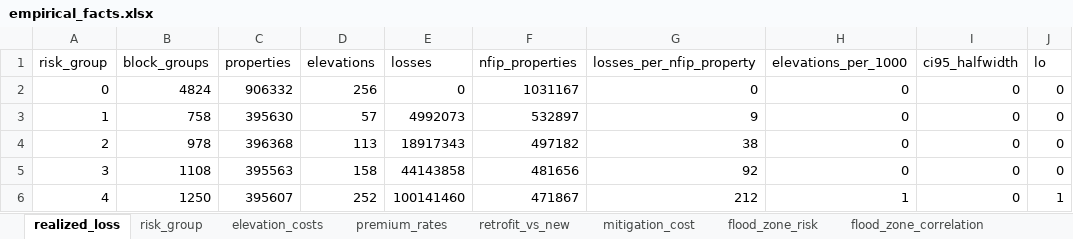
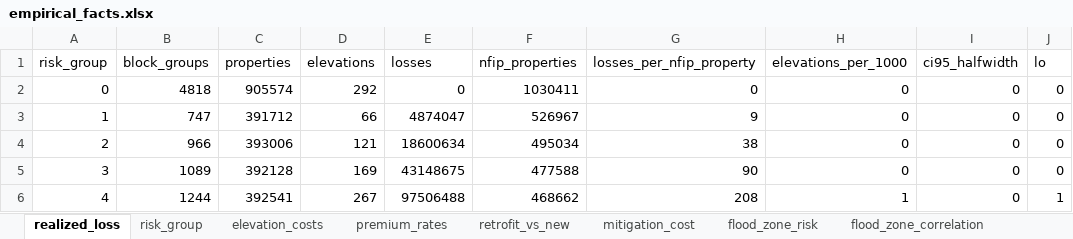
Before and after one commit to annadlli/climate-investments, an Excel workbook: output/tables/empirical_facts.xlsx, sheet realized_loss, drawn as a sheet; only a part is shown; values as stored, in another font and other column widths than the file's, no borders; the diff covers the shown part only; the diff names each change by its address in the sheet, - before the commit and + after, or states it on an @@ line.

```diff
--- a/output/tables/empirical_facts.xlsx (sheet realized_loss)
+++ b/output/tables/empirical_facts.xlsx (sheet realized_loss)
-B2 (block_groups): 4824
+B2 (block_groups): 4818
-C2 (properties): 906332
+C2 (properties): 905574
-D2 (elevations): 256
+D2 (elevations): 292
-F2 (nfip_properties): 1031167
+F2 (nfip_properties): 1030411
-B3 (block_groups): 758
+B3 (block_groups): 747
-C3 (properties): 395630
+C3 (properties): 391712
-D3 (elevations): 57
+D3 (elevations): 66
-E3 (losses): 4992073
+E3 (losses): 4874047
-F3 (nfip_properties): 532897
+F3 (nfip_properties): 526967
-B4 (block_groups): 978
+B4 (block_groups): 966
-C4 (properties): 396368
+C4 (properties): 393006
-D4 (elevations): 113
+D4 (elevations): 121
-E4 (losses): 18917343
+E4 (losses): 18600634
-F4 (nfip_properties): 497182
+F4 (nfip_properties): 495034
-B5 (block_groups): 1108
+B5 (block_groups): 1089
-C5 (properties): 395563
+C5 (properties): 392128
-D5 (elevations): 158
+D5 (elevations): 169
-E5 (losses): 44143858
+E5 (losses): 43148675
-F5 (nfip_properties): 481656
+F5 (nfip_properties): 477588
-G5 (losses_per_nfip_property): 92
+G5 (losses_per_nfip_property): 90
-B6 (block_groups): 1250
+B6 (block_groups): 1244
-C6 (properties): 395607
+C6 (properties): 392541
-D6 (elevations): 252
+D6 (elevations): 267
-E6 (losses): 100141460
+E6 (losses): 97506488
-F6 (nfip_properties): 471867
+F6 (nfip_properties): 468662
-G6 (losses_per_nfip_property): 212
+G6 (losses_per_nfip_property): 208
```
Also changed, not shown: 39 edited cells elsewhere in this sheet, sheet risk_group, sheet elevation_costs, sheet mitigation_cost, sheet retrofit_vs_new, sheet flood_zone_risk, sheet flood_zone_correlation, output/tables/builty_coverage_by_state.xlsx, output/tables/elevations_by_state.xlsx, 38 other files.
